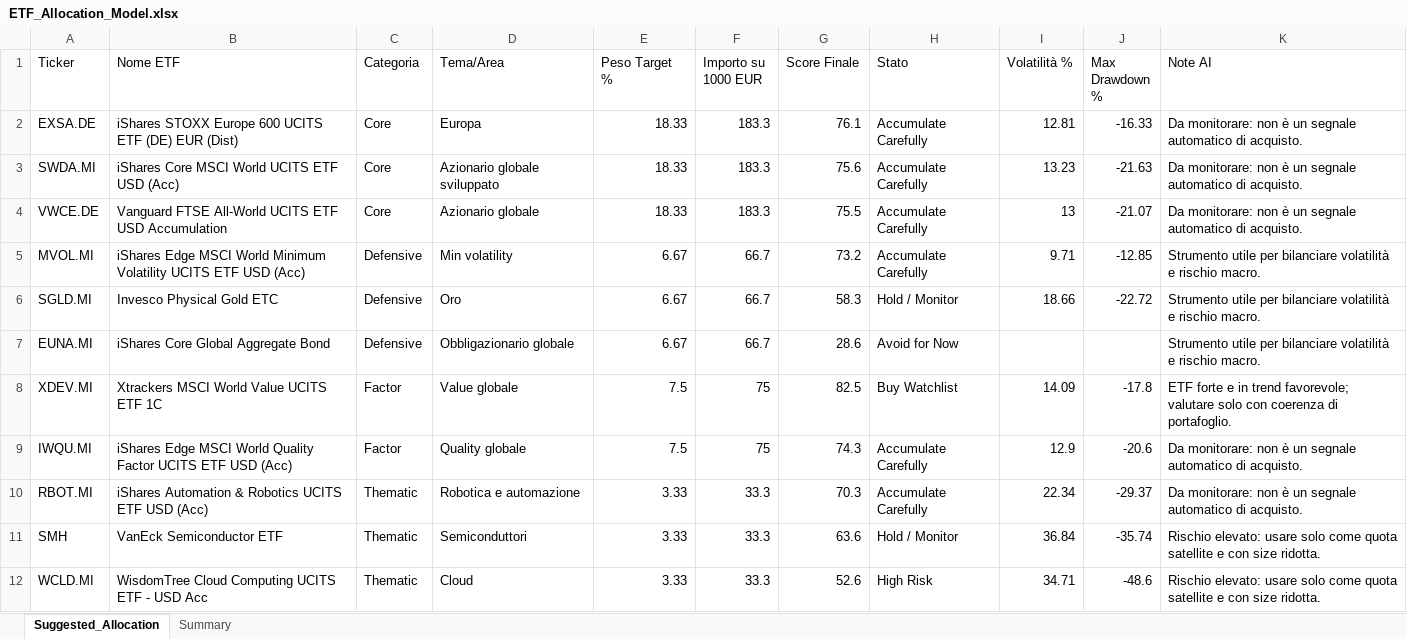
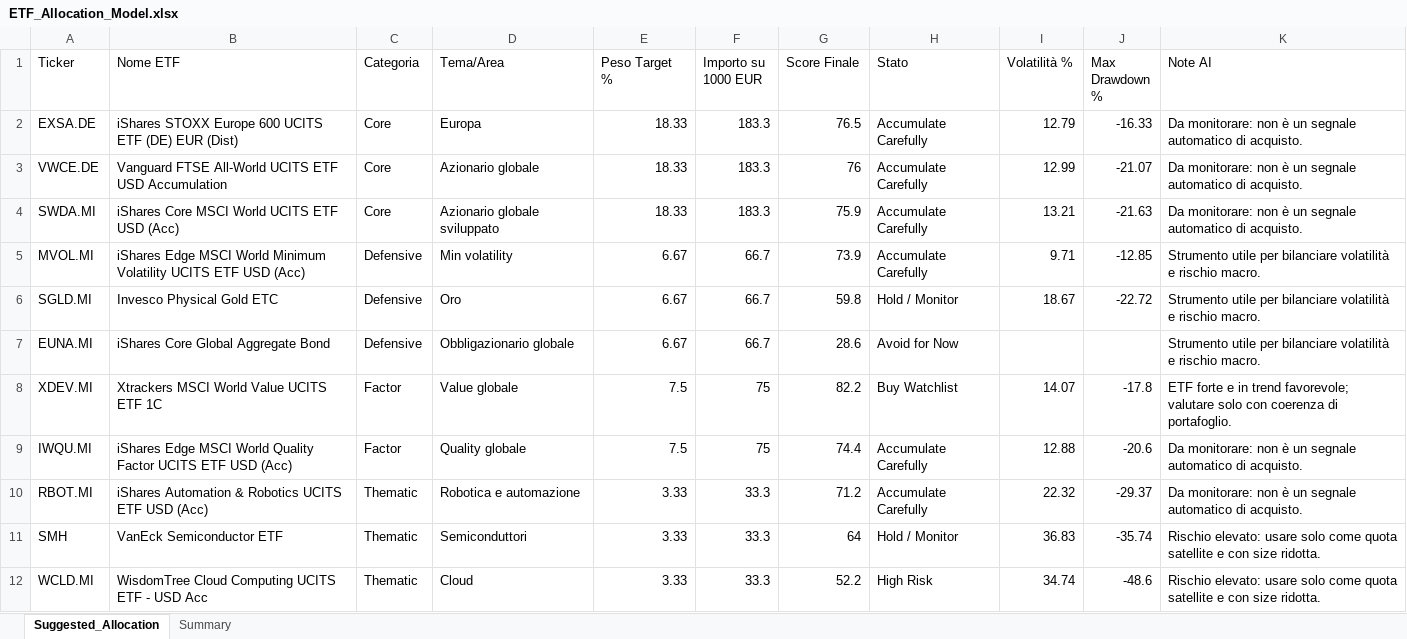
Before and after one commit to mirkomazzacuva/etf-intelligence-agent, an Excel workbook: ETF_Allocation_Model.xlsx, sheet Suggested_Allocation, drawn as a sheet; values as stored, in another font and other column widths than the file's, no borders; removed rows and columns are numbered as before the commit, all else as after; the diff names each change by its address in the sheet, - before the commit and + after, or states it on an @@ line.

```diff
--- a/ETF_Allocation_Model.xlsx (sheet Suggested_Allocation)
+++ b/ETF_Allocation_Model.xlsx (sheet Suggested_Allocation)
-G2 (Score Finale): 76.1
+G2 (Score Finale): 76.5
-I2 (Volatilità %): 12.81
+I2 (Volatilità %): 12.79
-row 3: SWDA.MI | iShares Core MSCI World UCITS ETF USD (Acc) | Core | Azionario globale sviluppato | 18.33 | 183.3 | 75.6 | Accumulate Carefully | 13.23 | -21.63 | Da monitorare: non è un segnale automatico di acquisto.
-G3 (Score Finale): 75.5
+G3 (Score Finale): 76
-I3 (Volatilità %): 13
+I3 (Volatilità %): 12.99
+row 4: SWDA.MI | iShares Core MSCI World UCITS ETF USD (Acc) | Core | Azionario globale sviluppato | 18.33 | 183.3 | 75.9 | Accumulate Carefully | 13.21 | -21.63 | Da monitorare: non è un segnale automatico di acquisto.
-G5 (Score Finale): 73.2
+G5 (Score Finale): 73.9
-G6 (Score Finale): 58.3
+G6 (Score Finale): 59.8
-I6 (Volatilità %): 18.66
+I6 (Volatilità %): 18.67
-G8 (Score Finale): 82.5
+G8 (Score Finale): 82.2
-I8 (Volatilità %): 14.09
+I8 (Volatilità %): 14.07
-G9 (Score Finale): 74.3
+G9 (Score Finale): 74.4
-I9 (Volatilità %): 12.9
+I9 (Volatilità %): 12.88
-G10 (Score Finale): 70.3
+G10 (Score Finale): 71.2
-I10 (Volatilità %): 22.34
+I10 (Volatilità %): 22.32
-G11 (Score Finale): 63.6
+G11 (Score Finale): 64
-I11 (Volatilità %): 36.84
+I11 (Volatilità %): 36.83
-G12 (Score Finale): 52.6
+G12 (Score Finale): 52.2
-I12 (Volatilità %): 34.71
+I12 (Volatilità %): 34.74
```
Also changed, not shown: sheet Summary, AlphaForge_Action_Plan.xlsx, AlphaForge_Insights.xlsx, 8 other files.
